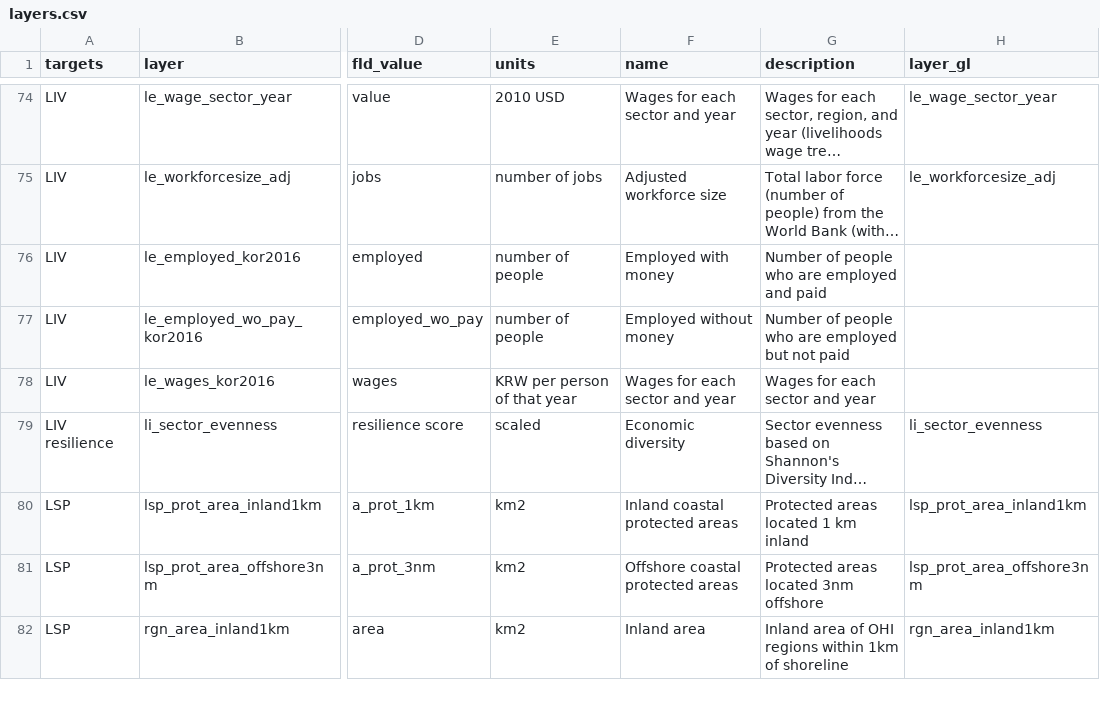
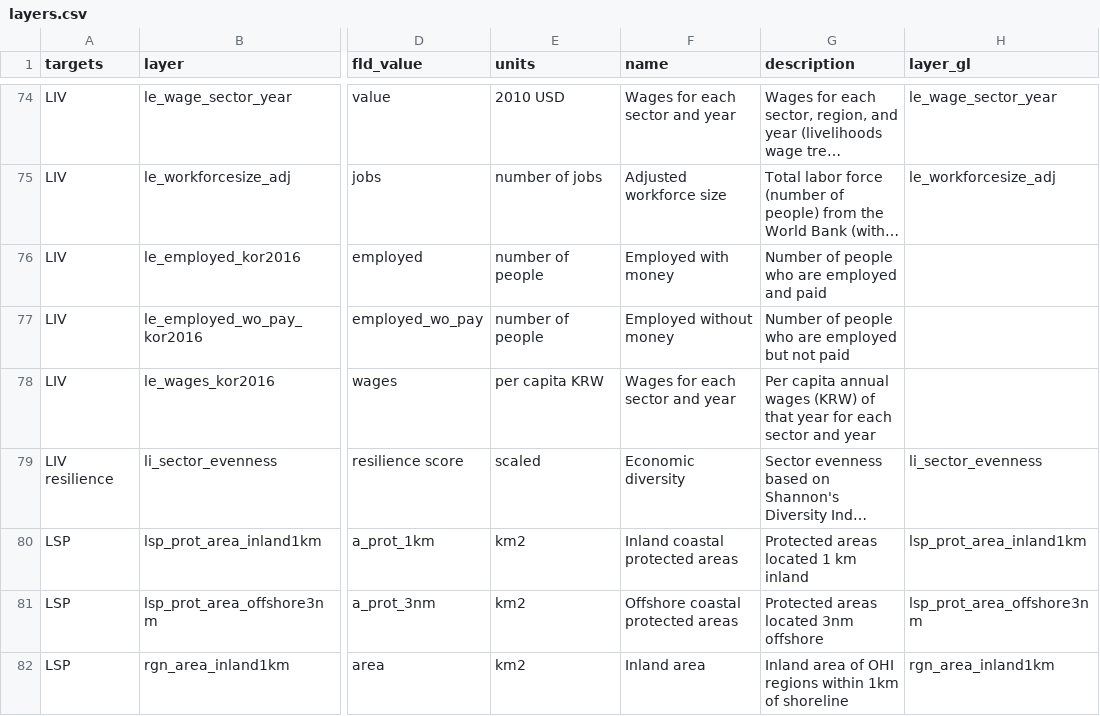
Before and after one commit to OHI-Science/kor, a CSV file: korea2016/layers.csv, drawn as a sheet; only a part is shown, gaps mark what is left out; long unchanged cells end in …; the diff names each change by its address in the sheet, - before the commit and + after, or states it on an @@ line.

```diff
--- a/korea2016/layers.csv
+++ b/korea2016/layers.csv
-E78 (units): KRW per person of that year
+E78 (units): per capita KRW
-G78 (description): Wages for each…
+G78 (description): Per capita annual wages (KRW) of that year for each…
```
Also changed, not shown: prep/ECO/eco_liv_raw.csv, 4 other files.
